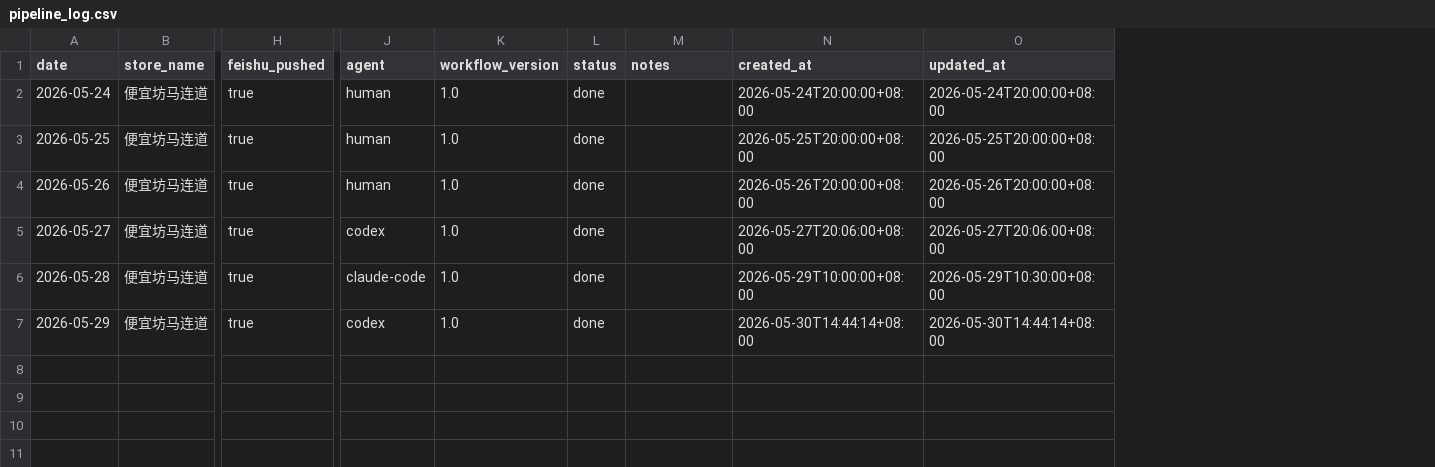
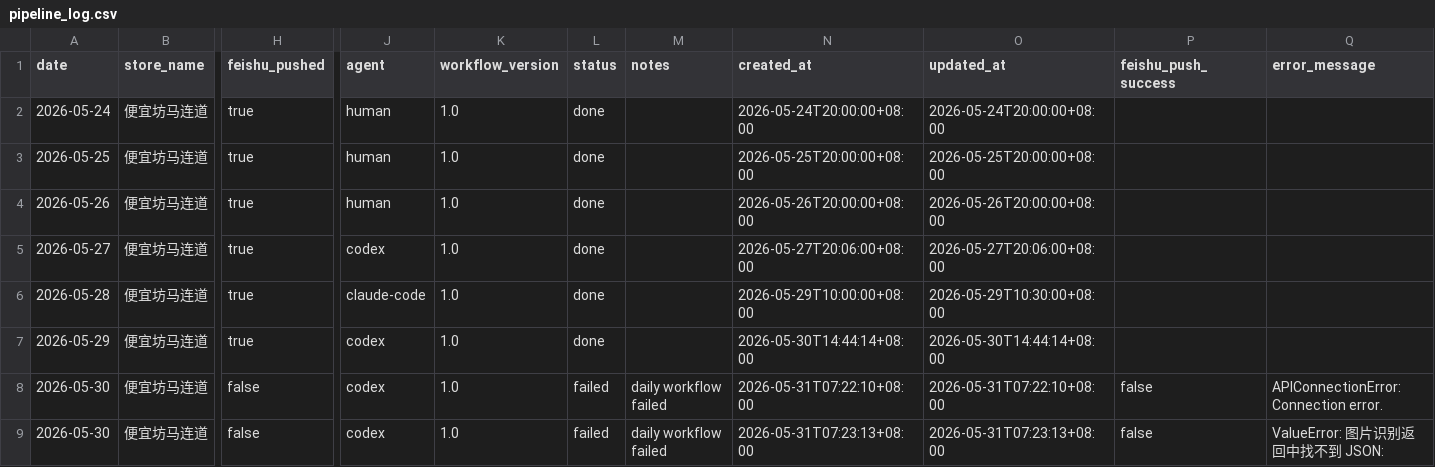
Before and after one commit to marsming4032351-star/restaurant-ai-bot, a CSV file: data/pipeline_log.csv, drawn as a sheet; only a part is shown, gaps mark what is left out; rows hold the shown columns only; the diff names each change by its address in the sheet, - before the commit and + after, or states it on an @@ line.

Commit message:
记录日报失败：2026-05-30 便宜坊马连道

```diff
--- a/data/pipeline_log.csv
+++ b/data/pipeline_log.csv
+column P (feishu_push_success), empty
+column Q (error_message), empty
+row 8: 2026-05-30 | 便宜坊马连道 | false | codex | 1.0 | failed | daily workflow failed | 2026-05-31T07:22:10+08:00 | 2026-05-31T07:22:10+08:00 | false | APIConnectionError: Connection error.
+row 9: 2026-05-30 | 便宜坊马连道 | false | codex | 1.0 | failed | daily workflow failed | 2026-05-31T07:23:13+08:00 | 2026-05-31T07:23:13+08:00 | false | ValueError: 图片识别返回中找不到 JSON:
```
